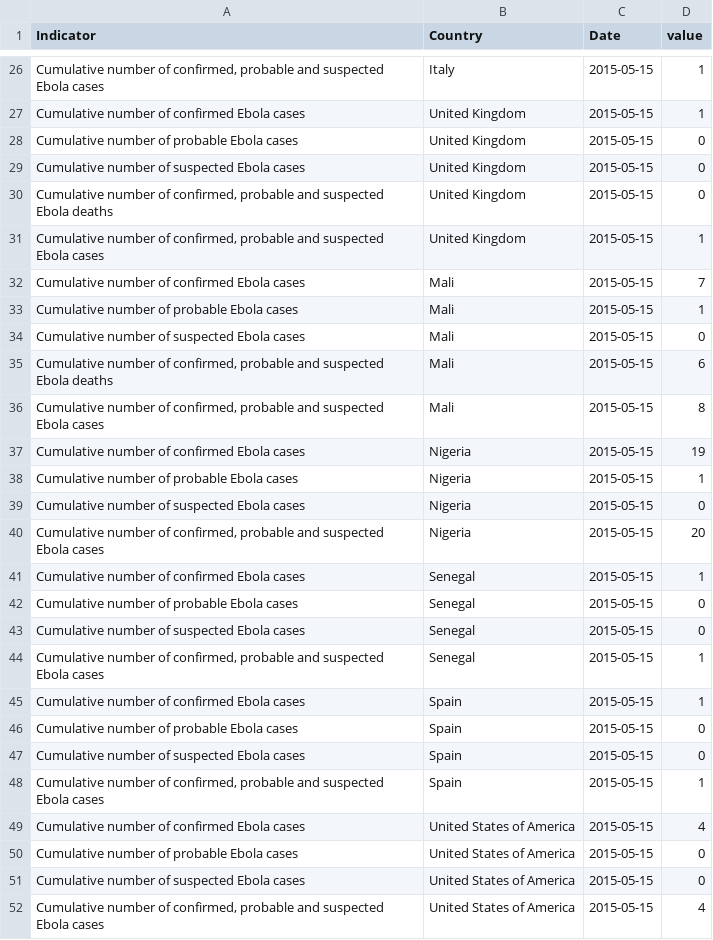
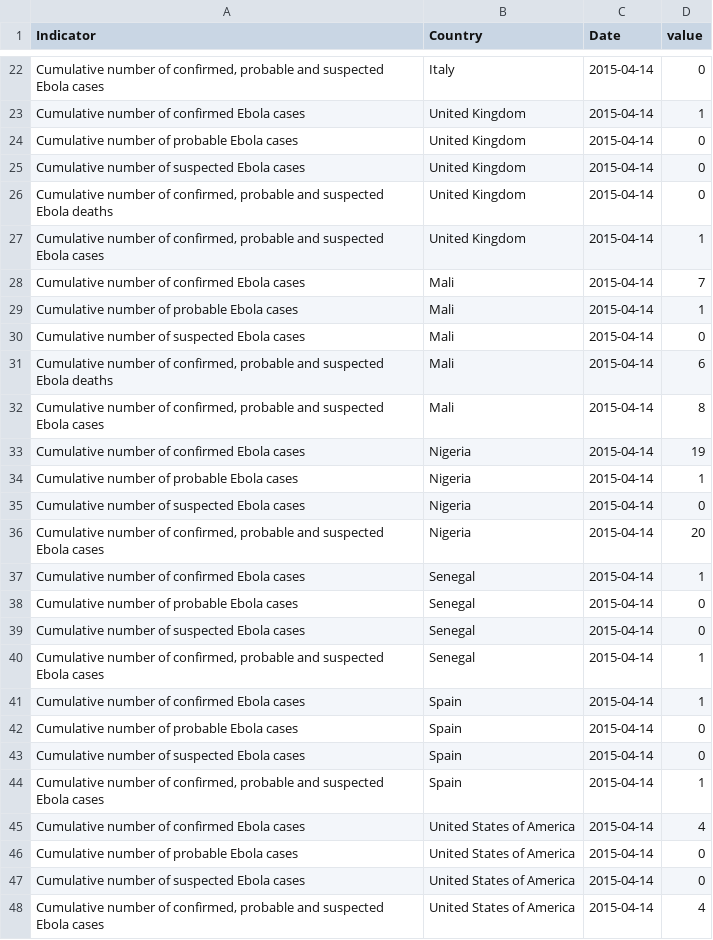
Before and after one commit to luiscape/hdxscraper-who-gar-api, a CSV file: data/ebola-data-db-format.csv, drawn as a sheet; only a part is shown, gaps mark what is left out; the diff covers the shown part only.

```diff
--- a/data/ebola-data-db-format.csv
+++ b/data/ebola-data-db-format.csv
@@ -26,27 +22,27 @@
-"Cumulative number of confirmed, probable and suspected Ebola cases","Italy","2015-05-15",1
-"Cumulative number of confirmed Ebola cases","United Kingdom","2015-05-15",1
-"Cumulative number of probable Ebola cases","United Kingdom","2015-05-15",0
-"Cumulative number of suspected Ebola cases","United Kingdom","2015-05-15",0
-"Cumulative number of confirmed, probable and suspected Ebola deaths","United Kingdom","2015-05-15",0
-"Cumulative number of confirmed, probable and suspected Ebola cases","United Kingdom","2015-05-15",1
-"Cumulative number of confirmed Ebola cases","Mali","2015-05-15",7
-"Cumulative number of probable Ebola cases","Mali","2015-05-15",1
-"Cumulative number of suspected Ebola cases","Mali","2015-05-15",0
-"Cumulative number of confirmed, probable and suspected Ebola deaths","Mali","2015-05-15",6
-"Cumulative number of confirmed, probable and suspected Ebola cases","Mali","2015-05-15",8
-"Cumulative number of confirmed Ebola cases","Nigeria","2015-05-15",19
-"Cumulative number of probable Ebola cases","Nigeria","2015-05-15",1
-"Cumulative number of suspected Ebola cases","Nigeria","2015-05-15",0
-"Cumulative number of confirmed, probable and suspected Ebola cases","Nigeria","2015-05-15",20
-"Cumulative number of confirmed Ebola cases","Senegal","2015-05-15",1
-"Cumulative number of probable Ebola cases","Senegal","2015-05-15",0
-"Cumulative number of suspected Ebola cases","Senegal","2015-05-15",0
-"Cumulative number of confirmed, probable and suspected Ebola cases","Senegal","2015-05-15",1
-"Cumulative number of confirmed Ebola cases","Spain","2015-05-15",1
-"Cumulative number of probable Ebola cases","Spain","2015-05-15",0
-"Cumulative number of suspected Ebola cases","Spain","2015-05-15",0
-"Cumulative number of confirmed, probable and suspected Ebola cases","Spain","2015-05-15",1
-"Cumulative number of confirmed Ebola cases","United States of America","2015-05-15",4
-"Cumulative number of probable Ebola cases","United States of America","2015-05-15",0
-"Cumulative number of suspected Ebola cases","United States of America","2015-05-15",0
-"Cumulative number of confirmed, probable and suspected Ebola cases","United States of America","2015-05-15",4
+"Cumulative number of confirmed, probable and suspected Ebola cases","Italy","2015-04-14",0
+"Cumulative number of confirmed Ebola cases","United Kingdom","2015-04-14",1
+"Cumulative number of probable Ebola cases","United Kingdom","2015-04-14",0
+"Cumulative number of suspected Ebola cases","United Kingdom","2015-04-14",0
+"Cumulative number of confirmed, probable and suspected Ebola deaths","United Kingdom","2015-04-14",0
+"Cumulative number of confirmed, probable and suspected Ebola cases","United Kingdom","2015-04-14",1
+"Cumulative number of confirmed Ebola cases","Mali","2015-04-14",7
+"Cumulative number of probable Ebola cases","Mali","2015-04-14",1
+"Cumulative number of suspected Ebola cases","Mali","2015-04-14",0
+"Cumulative number of confirmed, probable and suspected Ebola deaths","Mali","2015-04-14",6
+"Cumulative number of confirmed, probable and suspected Ebola cases","Mali","2015-04-14",8
+"Cumulative number of confirmed Ebola cases","Nigeria","2015-04-14",19
+"Cumulative number of probable Ebola cases","Nigeria","2015-04-14",1
+"Cumulative number of suspected Ebola cases","Nigeria","2015-04-14",0
+"Cumulative number of confirmed, probable and suspected Ebola cases","Nigeria","2015-04-14",20
+"Cumulative number of confirmed Ebola cases","Senegal","2015-04-14",1
+"Cumulative number of probable Ebola cases","Senegal","2015-04-14",0
+"Cumulative number of suspected Ebola cases","Senegal","2015-04-14",0
+"Cumulative number of confirmed, probable and suspected Ebola cases","Senegal","2015-04-14",1
+"Cumulative number of confirmed Ebola cases","Spain","2015-04-14",1
+"Cumulative number of probable Ebola cases","Spain","2015-04-14",0
+"Cumulative number of suspected Ebola cases","Spain","2015-04-14",0
+"Cumulative number of confirmed, probable and suspected Ebola cases","Spain","2015-04-14",1
+"Cumulative number of confirmed Ebola cases","United States of America","2015-04-14",4
+"Cumulative number of probable Ebola cases","United States of America","2015-04-14",0
+"Cumulative number of suspected Ebola cases","United States of America","2015-04-14",0
+"Cumulative number of confirmed, probable and suspected Ebola cases","United States of America","2015-04-14",4
```
Also changed, not shown: 8 added rows, 12 removed rows and 36 edited cells elsewhere in this file, data/temp.csv, 2 other files.
